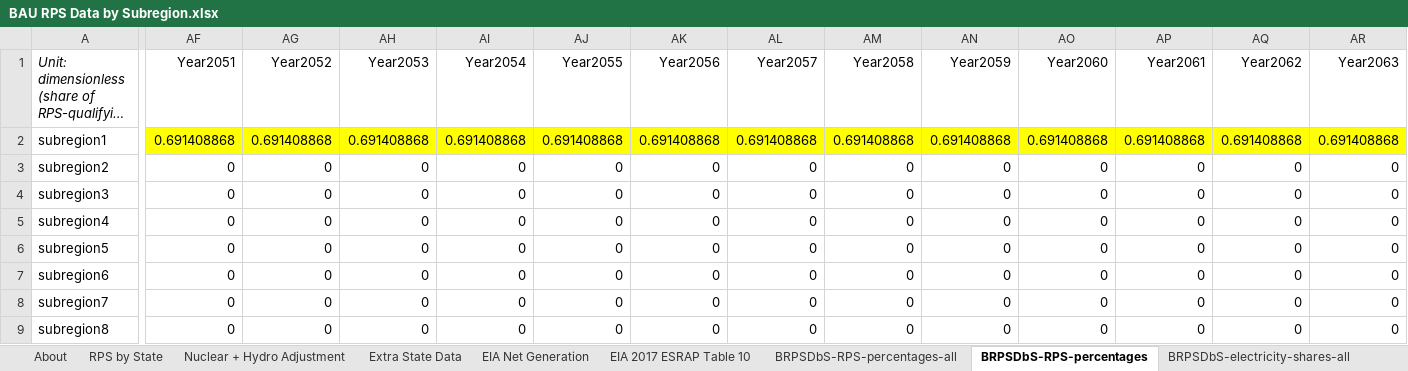
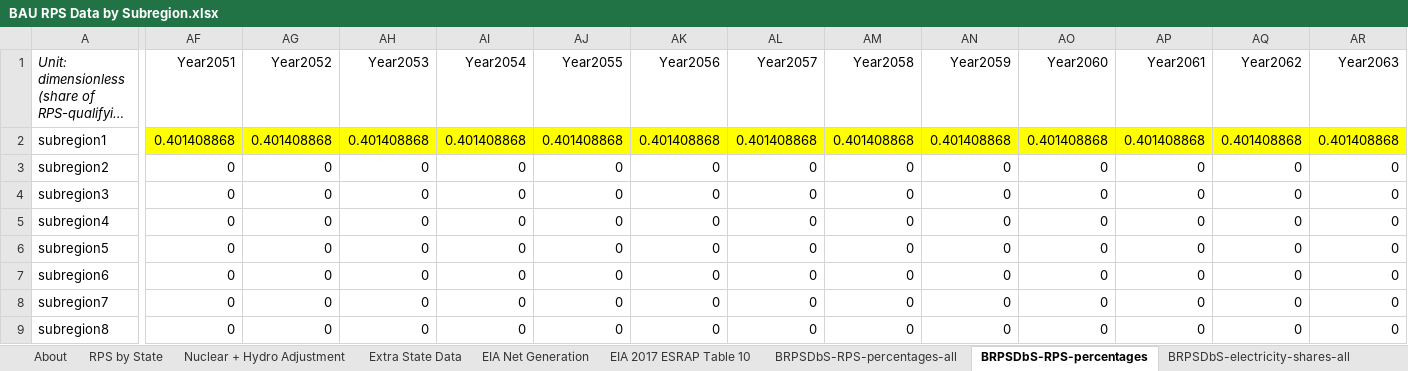
Before and after one commit to EnergyInnovation/eps-connecticut, an Excel workbook: InputData/elec/BRPSDbS/BAU RPS Data by Subregion.xlsx, sheet BRPSDbS-RPS-percentages, drawn as a sheet; only a part is shown, gaps mark what is left out; long unchanged cells end in …; values as stored, in another font and other column widths than the file's, no borders; the diff covers the shown part only; the diff names each change by its address in the sheet, - before the commit and + after, or states it on an @@ line.

Commit message:
updated brpsdbs, mdl, syshecf

```diff
--- a/InputData/elec/BRPSDbS/BAU RPS Data by Subregion.xlsx (sheet BRPSDbS-RPS-percentages)
+++ b/InputData/elec/BRPSDbS/BAU RPS Data by Subregion.xlsx (sheet BRPSDbS-RPS-percentages)
-AF2 (Year2051): 0.691408868
+AF2 (Year2051): 0.401408868
-AG2 (Year2052): 0.691408868
+AG2 (Year2052): 0.401408868
-AH2 (Year2053): 0.691408868
+AH2 (Year2053): 0.401408868
-AI2 (Year2054): 0.691408868
+AI2 (Year2054): 0.401408868
-AJ2 (Year2055): 0.691408868
+AJ2 (Year2055): 0.401408868
-AK2 (Year2056): 0.691408868
+AK2 (Year2056): 0.401408868
-AL2 (Year2057): 0.691408868
+AL2 (Year2057): 0.401408868
-AM2 (Year2058): 0.691408868
+AM2 (Year2058): 0.401408868
-AN2 (Year2059): 0.691408868
+AN2 (Year2059): 0.401408868
-AO2 (Year2060): 0.691408868
+AO2 (Year2060): 0.401408868
-AP2 (Year2061): 0.691408868
+AP2 (Year2061): 0.401408868
-AQ2 (Year2062): 0.691408868
+AQ2 (Year2062): 0.401408868
-AR2 (Year2063): 0.691408868
+AR2 (Year2063): 0.401408868
```
Also changed, not shown: 37 edited cells elsewhere in this sheet, sheet BRPSDbS-RPS-percentages-all, sheet RPS by State, sheet About, formulas that keep their value, 3 other files.
